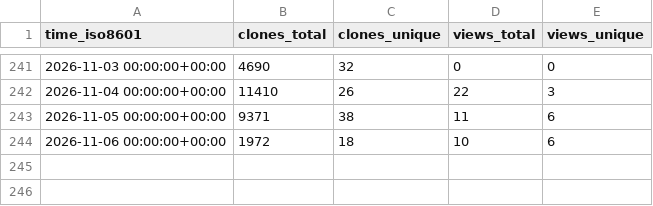
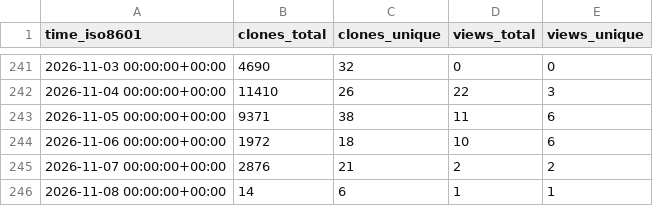
Before and after one commit to nyadla-sys/whisper.tflite, a CSV file: nyadla-sys/whisper.tflite/ghrs-data/views_clones_aggregate.csv, drawn as a sheet; only a part is shown, gaps mark what is left out.

```diff
--- a/nyadla-sys/whisper.tflite/ghrs-data/views_clones_aggregate.csv
+++ b/nyadla-sys/whisper.tflite/ghrs-data/views_clones_aggregate.csv
@@ -244 +244,3 @@ time_iso8601,clones_total,clones_unique,views_total,views_unique
 2026-11-06 00:00:00+00:00,1972,18,10,6
+2026-11-07 00:00:00+00:00,2876,21,2,2
+2026-11-08 00:00:00+00:00,14,6,1,1
```
Also changed, not shown: 1 other file.
